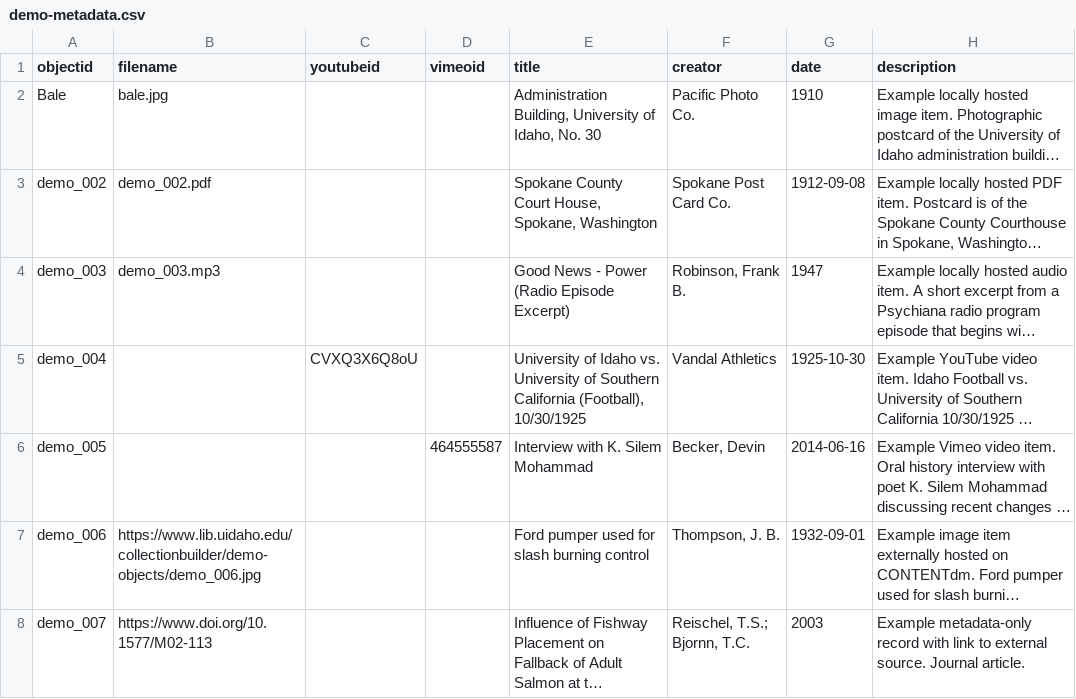
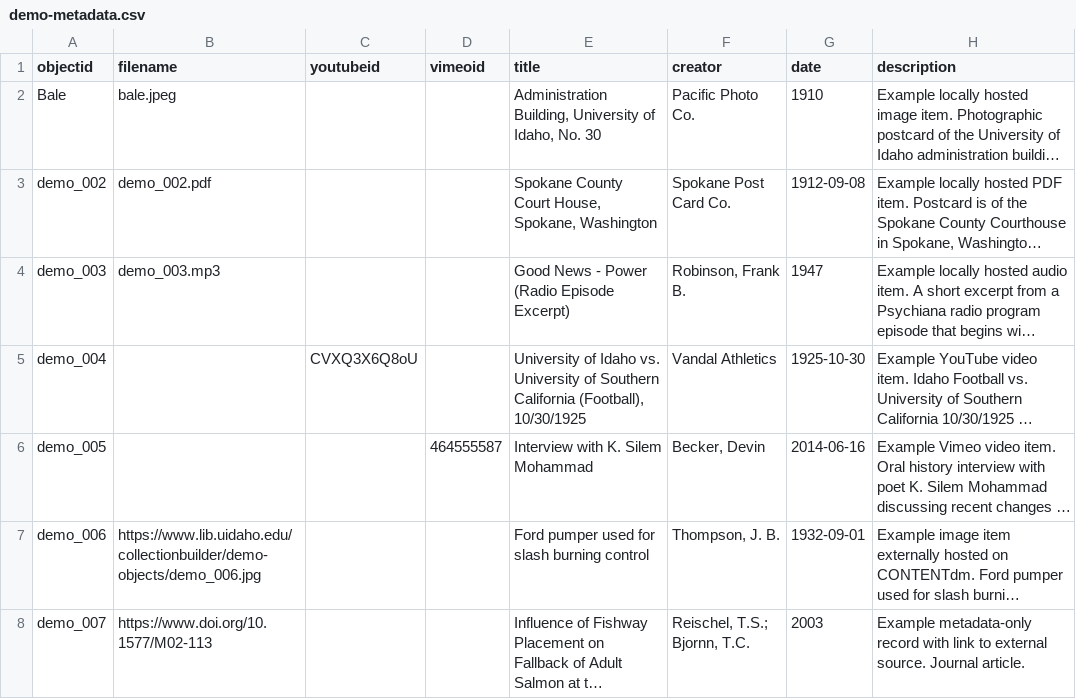
Before and after one commit to melissarogalski/BunteKerken., a CSV file: _data/demo-metadata.csv, drawn as a sheet; only a part is shown; long unchanged cells end in …; the diff names each change by its address in the sheet, - before the commit and + after, or states it on an @@ line.

Commit message:
Update demo-metadata.csv

```diff
--- a/_data/demo-metadata.csv
+++ b/_data/demo-metadata.csv
-B2 (filename): bale.jpg
+B2 (filename): bale.jpeg
```
